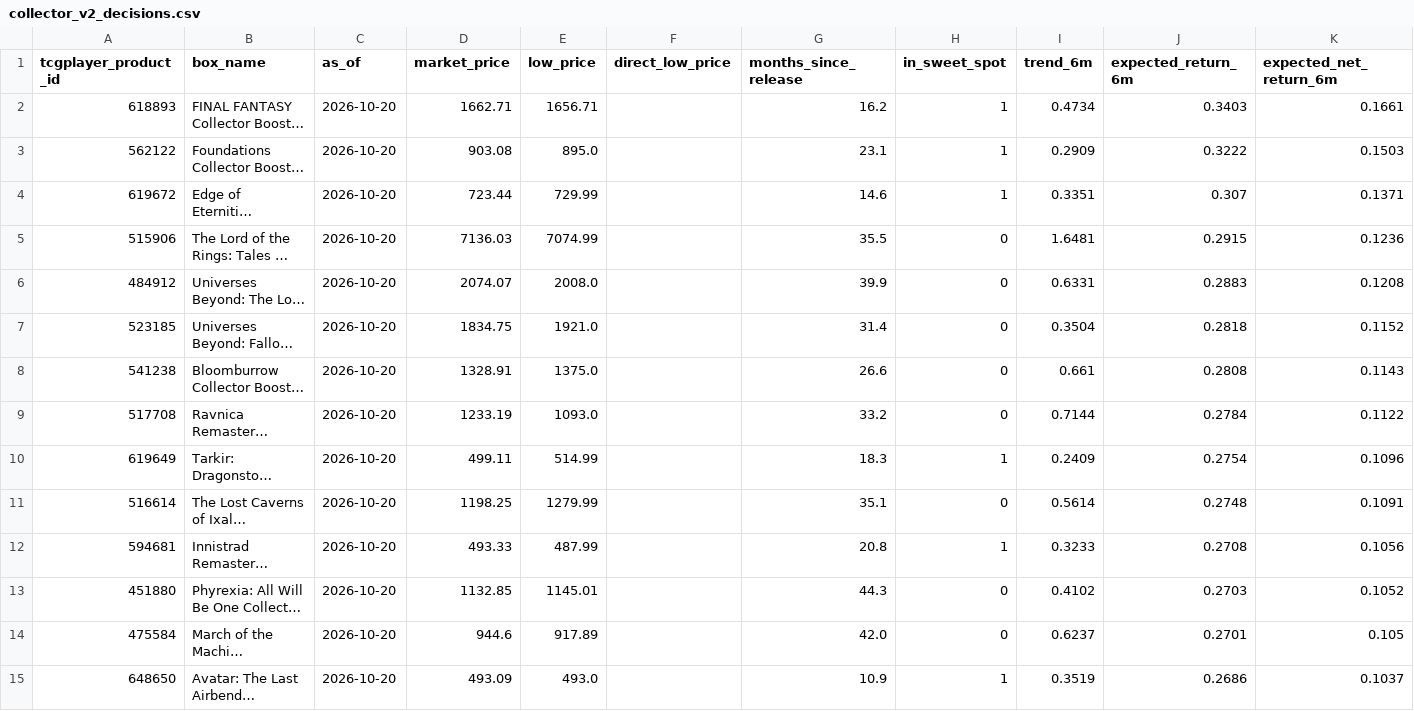
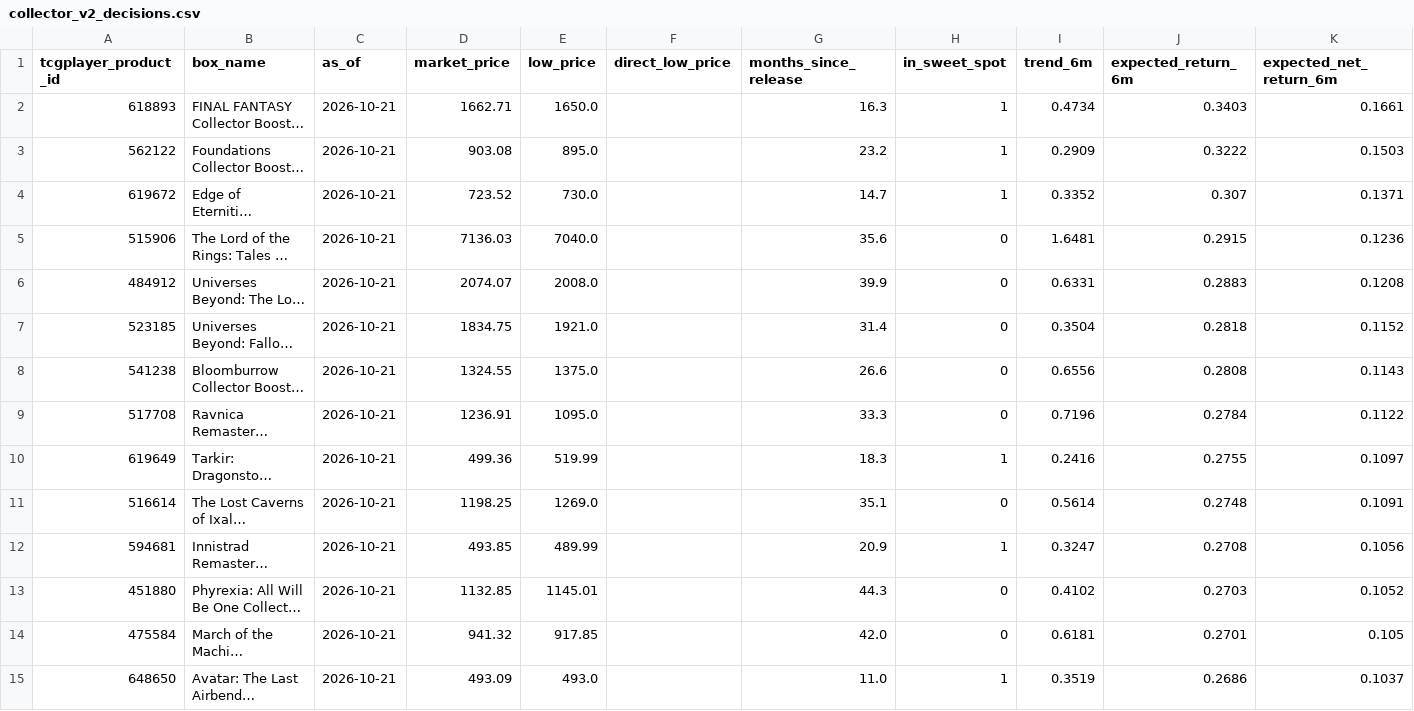
Before and after one commit to dlockar1mtg/mtg-investment-terminal, a CSV file: data/history/boxes/collector_v2_decisions.csv, drawn as a sheet; only a part is shown; long unchanged cells end in …; the diff covers the shown part only; the diff names each change by its address in the sheet, - before the commit and + after, or states it on an @@ line.

```diff
--- a/data/history/boxes/collector_v2_decisions.csv
+++ b/data/history/boxes/collector_v2_decisions.csv
-C2:C15 (as_of): 2026-10-20
+C2:C15 (as_of): 2026-10-21
-E2 (low_price): 1656.71
+E2 (low_price): 1650.0
-G2 (months_since_release): 16.2
+G2 (months_since_release): 16.3
-G3 (months_since_release): 23.1
+G3 (months_since_release): 23.2
-D4 (market_price): 723.44
+D4 (market_price): 723.52
-E4 (low_price): 729.99
+E4 (low_price): 730.0
-G4 (months_since_release): 14.6
+G4 (months_since_release): 14.7
-I4 (trend_6m): 0.3351
+I4 (trend_6m): 0.3352
-E5 (low_price): 7074.99
+E5 (low_price): 7040.0
-G5 (months_since_release): 35.5
+G5 (months_since_release): 35.6
-D8 (market_price): 1328.91
+D8 (market_price): 1324.55
-I8 (trend_6m): 0.661
+I8 (trend_6m): 0.6556
-D9 (market_price): 1233.19
+D9 (market_price): 1236.91
-E9 (low_price): 1093.0
+E9 (low_price): 1095.0
-G9 (months_since_release): 33.2
+G9 (months_since_release): 33.3
-I9 (trend_6m): 0.7144
+I9 (trend_6m): 0.7196
-D10 (market_price): 499.11
+D10 (market_price): 499.36
-E10 (low_price): 514.99
+E10 (low_price): 519.99
-I10 (trend_6m): 0.2409
+I10 (trend_6m): 0.2416
-J10 (expected_return_6m): 0.2754
+J10 (expected_return_6m): 0.2755
-K10 (expected_net_return_6m): 0.1096
+K10 (expected_net_return_6m): 0.1097
-E11 (low_price): 1279.99
+E11 (low_price): 1269.0
-D12 (market_price): 493.33
+D12 (market_price): 493.85
-E12 (low_price): 487.99
+E12 (low_price): 489.99
-G12 (months_since_release): 20.8
+G12 (months_since_release): 20.9
-I12 (trend_6m): 0.3233
+I12 (trend_6m): 0.3247
-D14 (market_price): 944.6
+D14 (market_price): 941.32
-E14 (low_price): 917.89
+E14 (low_price): 917.85
-I14 (trend_6m): 0.6237
+I14 (trend_6m): 0.6181
-G15 (months_since_release): 10.9
+G15 (months_since_release): 11.0
```
Also changed, not shown: 106 edited cells elsewhere in this file, data/history/boxes/collector_latest_prices.csv, data/history/boxes/precollector_latest_prices.csv, 6 other files.
